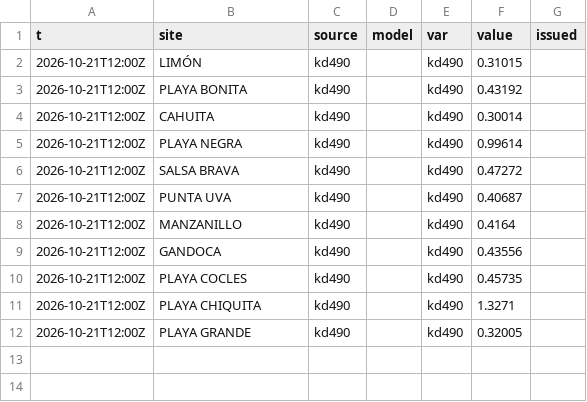
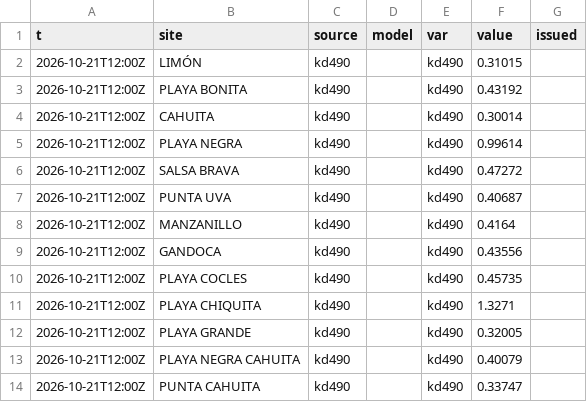
Before and after one commit to josephmclachlan/Fishing-and-Tides, a CSV file: data/2026/2026-10-21.csv, drawn as a sheet.

```diff
--- a/data/2026/2026-10-21.csv
+++ b/data/2026/2026-10-21.csv
@@ -12 +12,3 @@ t,site,source,model,var,value,issued
 2026-10-21T12:00Z,PLAYA GRANDE,kd490,,kd490,0.32005,
+2026-10-21T12:00Z,PLAYA NEGRA CAHUITA,kd490,,kd490,0.40079,
+2026-10-21T12:00Z,PUNTA CAHUITA,kd490,,kd490,0.33747,
```
Also changed, not shown: data/2026/2026-10-27.csv, data/2026/2026-10-28.csv, 15 other files.
